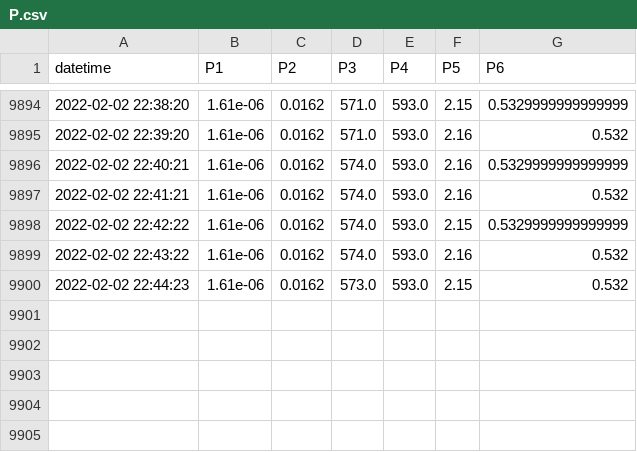
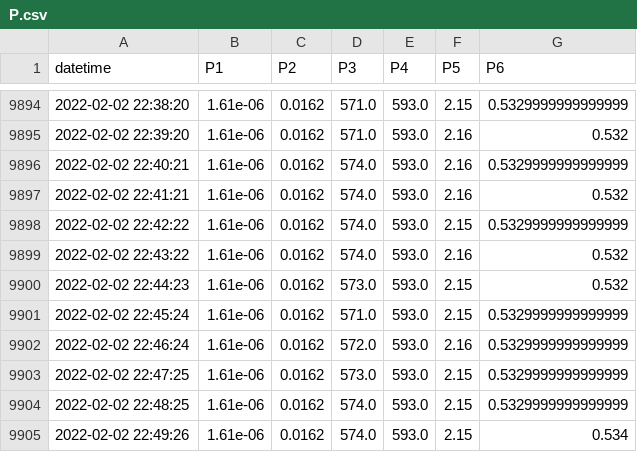
Before and after one commit to SciGEsN/SRC085, a CSV file: data/P.csv, drawn as a sheet; only a part is shown, gaps mark what is left out.

```diff
--- a/data/P.csv
+++ b/data/P.csv
@@ -9900 +9900,6 @@ datetime,P1,P2,P3,P4,P5,P6
 2022-02-02 22:44:23,1.61e-06,0.0162,573.0,593.0,2.15,0.532
+2022-02-02 22:45:24,1.61e-06,0.0162,571.0,593.0,2.15,0.5329999999999999
+2022-02-02 22:46:24,1.61e-06,0.0162,572.0,593.0,2.16,0.5329999999999999
+2022-02-02 22:47:25,1.61e-06,0.0162,573.0,593.0,2.15,0.5329999999999999
+2022-02-02 22:48:25,1.61e-06,0.0162,574.0,593.0,2.15,0.5329999999999999
+2022-02-02 22:49:26,1.61e-06,0.0162,574.0,593.0,2.15,0.534
```
Also changed, not shown: data/T3.csv, data/T5.csv, 7 other files.
